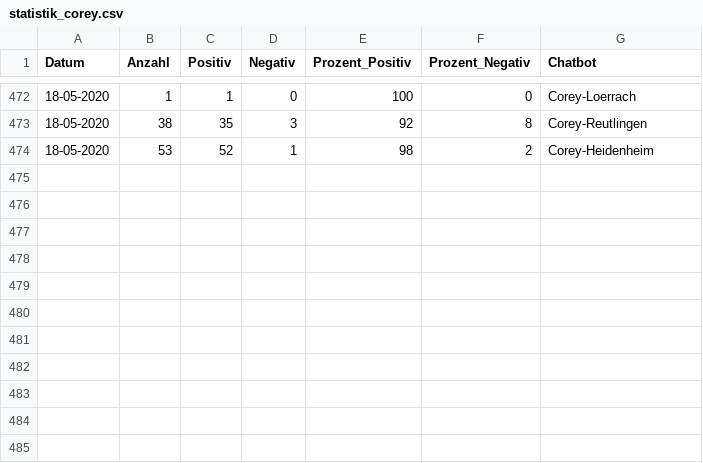
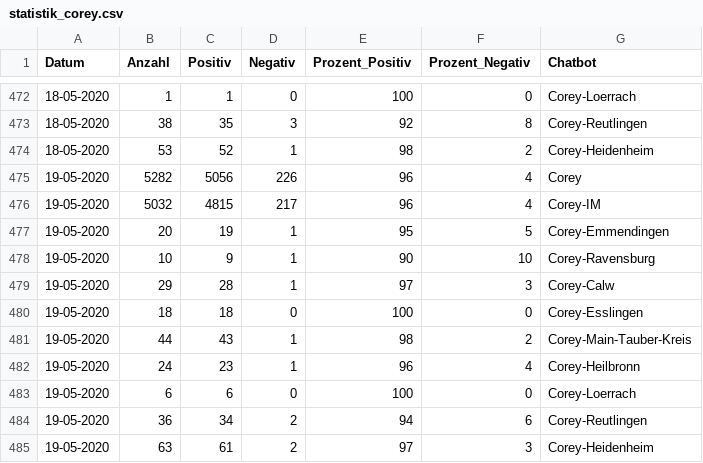
Before and after one commit to gmenessy/docrx, a CSV file: app/statistik_corey.csv, drawn as a sheet; only a part is shown, gaps mark what is left out.

```diff
--- a/app/statistik_corey.csv
+++ b/app/statistik_corey.csv
@@ -474 +474,12 @@ Datum;Anzahl ;Positiv;Negativ;Prozent_Positiv;Prozent_Negativ;Chatbot
 18-05-2020;53;52;1;98;2;Corey-Heidenheim
+19-05-2020;5282;5056;226;96;4;Corey
+19-05-2020;5032;4815;217;96;4;Corey-IM
+19-05-2020;20;19;1;95;5;Corey-Emmendingen
+19-05-2020;10;9;1;90;10;Corey-Ravensburg
+19-05-2020;29;28;1;97;3;Corey-Calw
+19-05-2020;18;18;0;100;0;Corey-Esslingen
+19-05-2020;44;43;1;98;2;Corey-Main-Tauber-Kreis
+19-05-2020;24;23;1;96;4;Corey-Heilbronn
+19-05-2020;6;6;0;100;0;Corey-Loerrach
+19-05-2020;36;34;2;94;6;Corey-Reutlingen
+19-05-2020;63;61;2;97;3;Corey-Heidenheim
```
Also changed, not shown: 2 other files.
